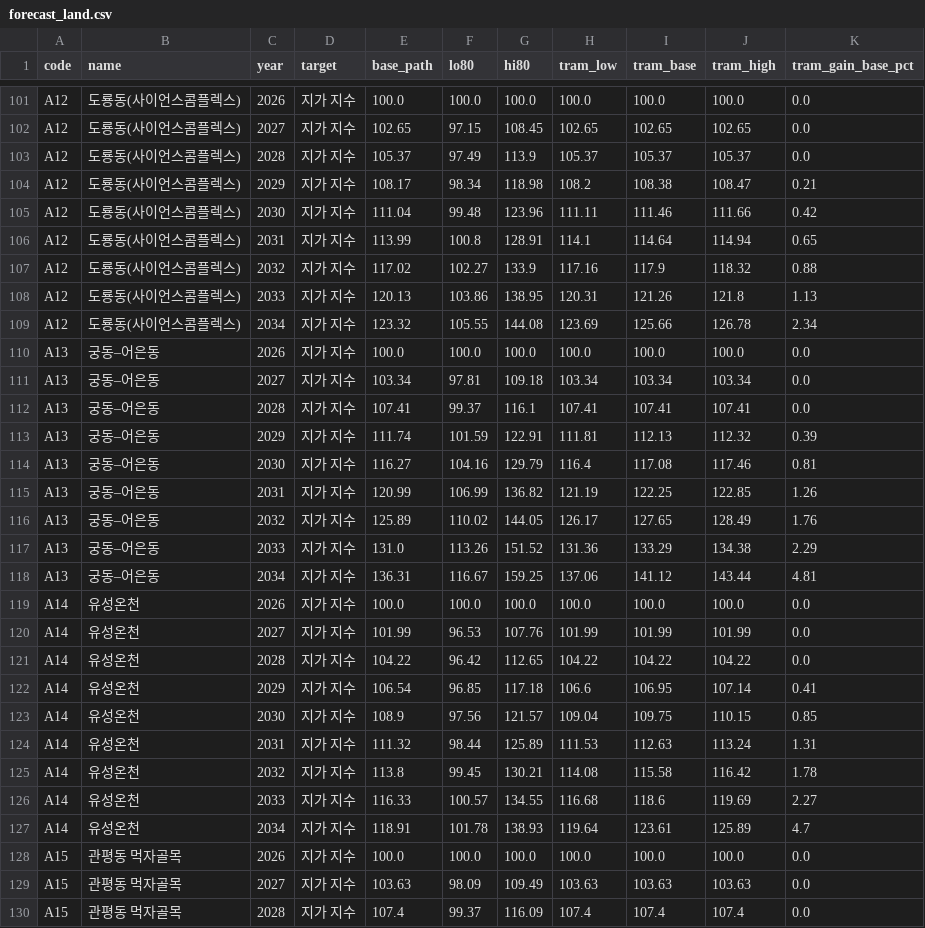
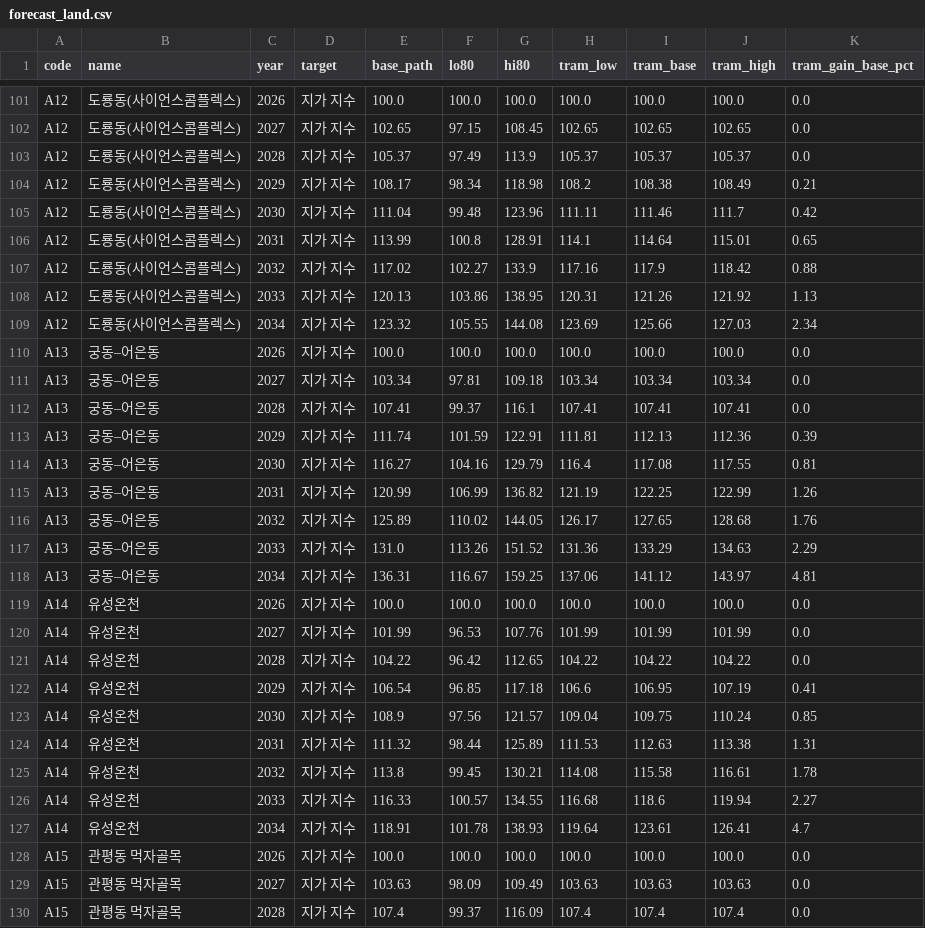
Before and after one commit to KangSeungWan/Commercial-Area-Analysis, a CSV file: tram_model/outputs/forecast_land.csv, drawn as a sheet; only a part is shown, gaps mark what is left out; the diff covers the shown part only.

```diff
--- a/tram_model/outputs/forecast_land.csv
+++ b/tram_model/outputs/forecast_land.csv
@@ -103,8 +103,8 @@ A12,도룡동(사이언스콤플렉스),2027,지가 지수,102.65,97.15,108.45,1
 A12,도룡동(사이언스콤플렉스),2028,지가 지수,105.37,97.49,113.9,105.37,105.37,105.37,0.0
-A12,도룡동(사이언스콤플렉스),2029,지가 지수,108.17,98.34,118.98,108.2,108.38,108.47,0.21
-A12,도룡동(사이언스콤플렉스),2030,지가 지수,111.04,99.48,123.96,111.11,111.46,111.66,0.42
-A12,도룡동(사이언스콤플렉스),2031,지가 지수,113.99,100.8,128.91,114.1,114.64,114.94,0.65
-A12,도룡동(사이언스콤플렉스),2032,지가 지수,117.02,102.27,133.9,117.16,117.9,118.32,0.88
-A12,도룡동(사이언스콤플렉스),2033,지가 지수,120.13,103.86,138.95,120.31,121.26,121.8,1.13
-A12,도룡동(사이언스콤플렉스),2034,지가 지수,123.32,105.55,144.08,123.69,125.66,126.78,2.34
+A12,도룡동(사이언스콤플렉스),2029,지가 지수,108.17,98.34,118.98,108.2,108.38,108.49,0.21
+A12,도룡동(사이언스콤플렉스),2030,지가 지수,111.04,99.48,123.96,111.11,111.46,111.7,0.42
+A12,도룡동(사이언스콤플렉스),2031,지가 지수,113.99,100.8,128.91,114.1,114.64,115.01,0.65
+A12,도룡동(사이언스콤플렉스),2032,지가 지수,117.02,102.27,133.9,117.16,117.9,118.42,0.88
+A12,도룡동(사이언스콤플렉스),2033,지가 지수,120.13,103.86,138.95,120.31,121.26,121.92,1.13
+A12,도룡동(사이언스콤플렉스),2034,지가 지수,123.32,105.55,144.08,123.69,125.66,127.03,2.34
 A13,궁동–어은동,2026,지가 지수,100.0,100.0,100.0,100.0,100.0,100.0,0.0
@@ -112,8 +112,8 @@ A13,궁동–어은동,2027,지가 지수,103.34,97.81,109.18,103.34,103.34,103.
 A13,궁동–어은동,2028,지가 지수,107.41,99.37,116.1,107.41,107.41,107.41,0.0
-A13,궁동–어은동,2029,지가 지수,111.74,101.59,122.91,111.81,112.13,112.32,0.39
-A13,궁동–어은동,2030,지가 지수,116.27,104.16,129.79,116.4,117.08,117.46,0.81
-A13,궁동–어은동,2031,지가 지수,120.99,106.99,136.82,121.19,122.25,122.85,1.26
-A13,궁동–어은동,2032,지가 지수,125.89,110.02,144.05,126.17,127.65,128.49,1.76
-A13,궁동–어은동,2033,지가 지수,131.0,113.26,151.52,131.36,133.29,134.38,2.29
-A13,궁동–어은동,2034,지가 지수,136.31,116.67,159.25,137.06,141.12,143.44,4.81
+A13,궁동–어은동,2029,지가 지수,111.74,101.59,122.91,111.81,112.13,112.36,0.39
+A13,궁동–어은동,2030,지가 지수,116.27,104.16,129.79,116.4,117.08,117.55,0.81
+A13,궁동–어은동,2031,지가 지수,120.99,106.99,136.82,121.19,122.25,122.99,1.26
+A13,궁동–어은동,2032,지가 지수,125.89,110.02,144.05,126.17,127.65,128.68,1.76
+A13,궁동–어은동,2033,지가 지수,131.0,113.26,151.52,131.36,133.29,134.63,2.29
+A13,궁동–어은동,2034,지가 지수,136.31,116.67,159.25,137.06,141.12,143.97,4.81
 A14,유성온천,2026,지가 지수,100.0,100.0,100.0,100.0,100.0,100.0,0.0
@@ -121,8 +121,8 @@ A14,유성온천,2027,지가 지수,101.99,96.53,107.76,101.99,101.99,101.99,0.0
 A14,유성온천,2028,지가 지수,104.22,96.42,112.65,104.22,104.22,104.22,0.0
-A14,유성온천,2029,지가 지수,106.54,96.85,117.18,106.6,106.95,107.14,0.41
-A14,유성온천,2030,지가 지수,108.9,97.56,121.57,109.04,109.75,110.15,0.85
-A14,유성온천,2031,지가 지수,111.32,98.44,125.89,111.53,112.63,113.24,1.31
-A14,유성온천,2032,지가 지수,113.8,99.45,130.21,114.08,115.58,116.42,1.78
-A14,유성온천,2033,지가 지수,116.33,100.57,134.55,116.68,118.6,119.69,2.27
-A14,유성온천,2034,지가 지수,118.91,101.78,138.93,119.64,123.61,125.89,4.7
+A14,유성온천,2029,지가 지수,106.54,96.85,117.18,106.6,106.95,107.19,0.41
+A14,유성온천,2030,지가 지수,108.9,97.56,121.57,109.04,109.75,110.24,0.85
+A14,유성온천,2031,지가 지수,111.32,98.44,125.89,111.53,112.63,113.38,1.31
+A14,유성온천,2032,지가 지수,113.8,99.45,130.21,114.08,115.58,116.61,1.78
+A14,유성온천,2033,지가 지수,116.33,100.57,134.55,116.68,118.6,119.94,2.27
+A14,유성온천,2034,지가 지수,118.91,101.78,138.93,119.64,123.61,126.41,4.7
 A15,관평동 먹자골목,2026,지가 지수,100.0,100.0,100.0,100.0,100.0,100.0,0.0
```
Also changed, not shown: 53 edited cells elsewhere in this file, tram_model/data/area_events.csv, tram_model/literature_params.csv, 38 other files.
